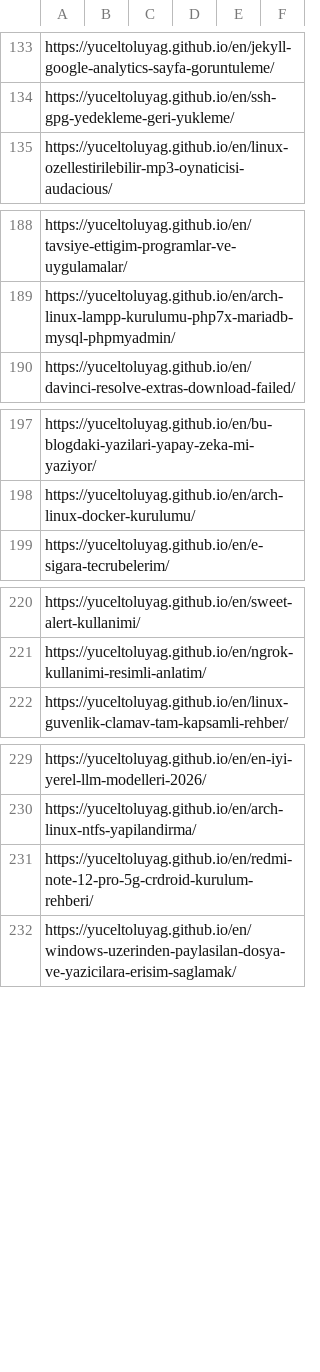
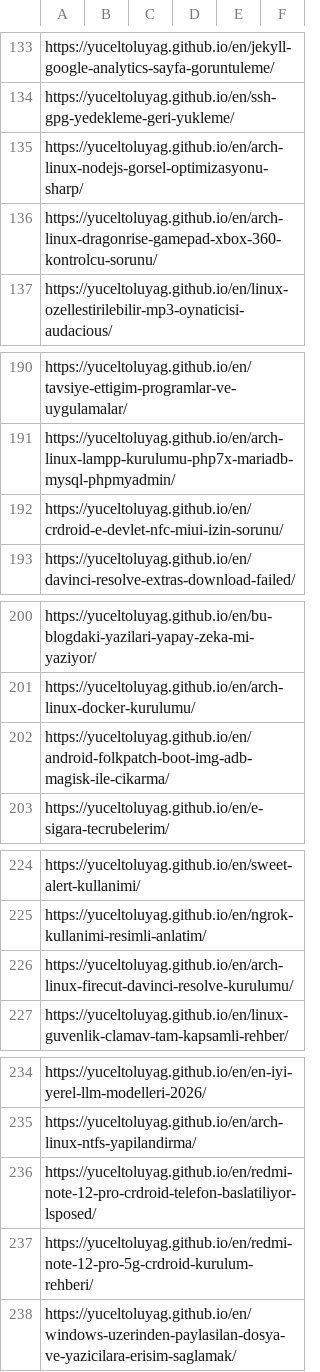
Before and after one commit to yuceltoluyag/yuceltoluyag.github.io, a CSV file: article_links.csv, drawn as a sheet; only a part is shown, gaps mark what is left out; the diff covers the shown part only.

```diff
--- a/article_links.csv
+++ b/article_links.csv
@@ -134,2 +134,4 @@ https://yuceltoluyag.github.io/en/jekyll-google-analytics-sayfa-goruntuleme/,,,,
 https://yuceltoluyag.github.io/en/ssh-gpg-yedekleme-geri-yukleme/,,,,,
+https://yuceltoluyag.github.io/en/arch-linux-nodejs-gorsel-optimizasyonu-sharp/,,,,,
+https://yuceltoluyag.github.io/en/arch-linux-dragonrise-gamepad-xbox-360-kontrolcu-sorunu/,,,,,
 https://yuceltoluyag.github.io/en/linux-ozellestirilebilir-mp3-oynaticisi-audacious/,,,,,
@@ -189,2 +191,3 @@ https://yuceltoluyag.github.io/en/tavsiye-ettigim-programlar-ve-uygulamalar/,,,,
 https://yuceltoluyag.github.io/en/arch-linux-lampp-kurulumu-php7x-mariadb-mysql-phpmyadmin/,,,,,
+https://yuceltoluyag.github.io/en/crdroid-e-devlet-nfc-miui-izin-sorunu/,,,,,
 https://yuceltoluyag.github.io/en/davinci-resolve-extras-download-failed/,,,,,
@@ -198,2 +201,3 @@ https://yuceltoluyag.github.io/en/bu-blogdaki-yazilari-yapay-zeka-mi-yaziyor/,,,
 https://yuceltoluyag.github.io/en/arch-linux-docker-kurulumu/,,,,,
+https://yuceltoluyag.github.io/en/android-folkpatch-boot-img-adb-magisk-ile-cikarma/,,,,,
 https://yuceltoluyag.github.io/en/e-sigara-tecrubelerim/,,,,,
@@ -221,2 +225,3 @@ https://yuceltoluyag.github.io/en/sweet-alert-kullanimi/,,,,,
 https://yuceltoluyag.github.io/en/ngrok-kullanimi-resimli-anlatim/,,,,,
+https://yuceltoluyag.github.io/en/arch-linux-firecut-davinci-resolve-kurulumu/,,,,,
 https://yuceltoluyag.github.io/en/linux-guvenlik-clamav-tam-kapsamli-rehber/,,,,,
@@ -230,2 +235,3 @@ https://yuceltoluyag.github.io/en/en-iyi-yerel-llm-modelleri-2026/,,,,,
 https://yuceltoluyag.github.io/en/arch-linux-ntfs-yapilandirma/,,,,,
+https://yuceltoluyag.github.io/en/redmi-note-12-pro-crdroid-telefon-baslatiliyor-lsposed/,,,,,
 https://yuceltoluyag.github.io/en/redmi-note-12-pro-5g-crdroid-kurulum-rehberi/,,,,,
```
Also changed, not shown: 1 added row elsewhere in this file, 1 other file.
